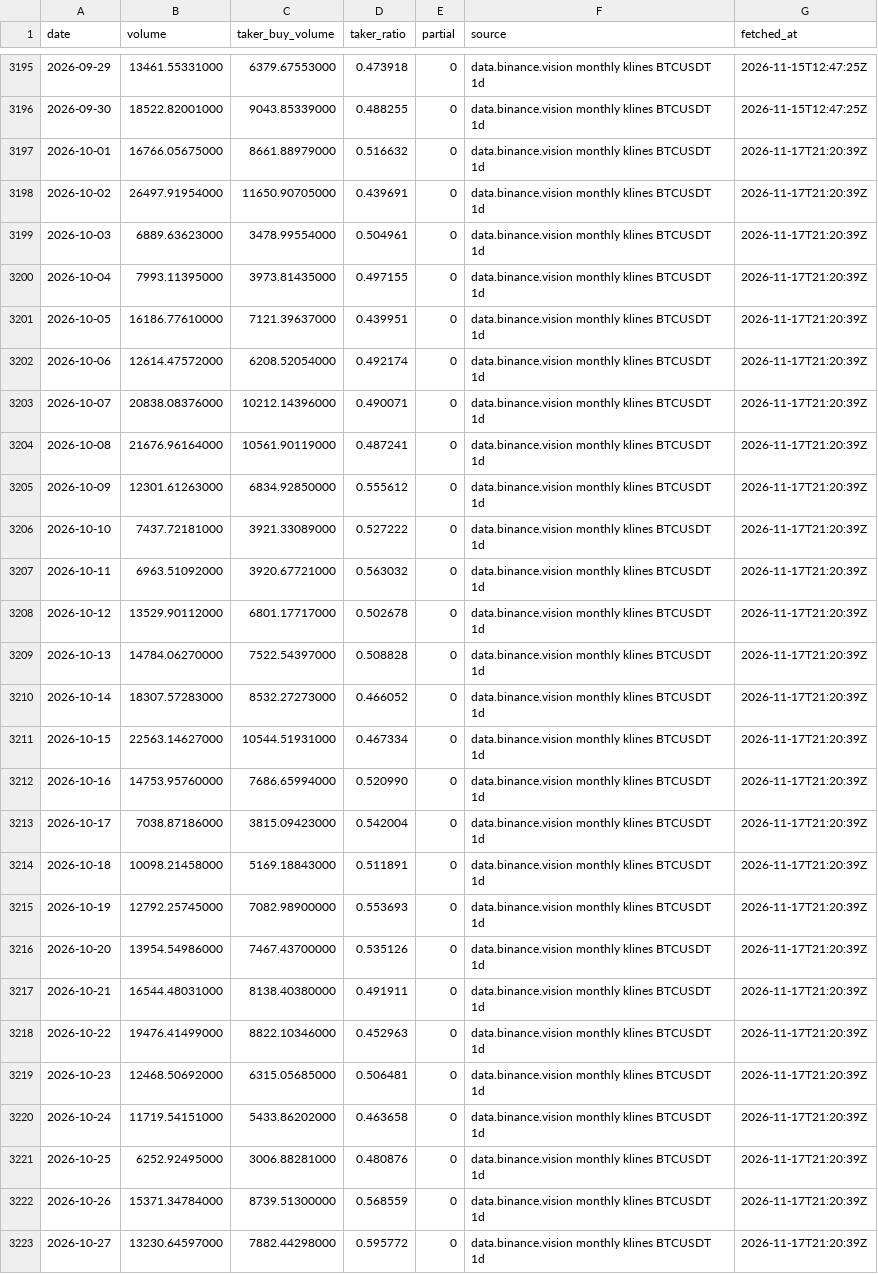
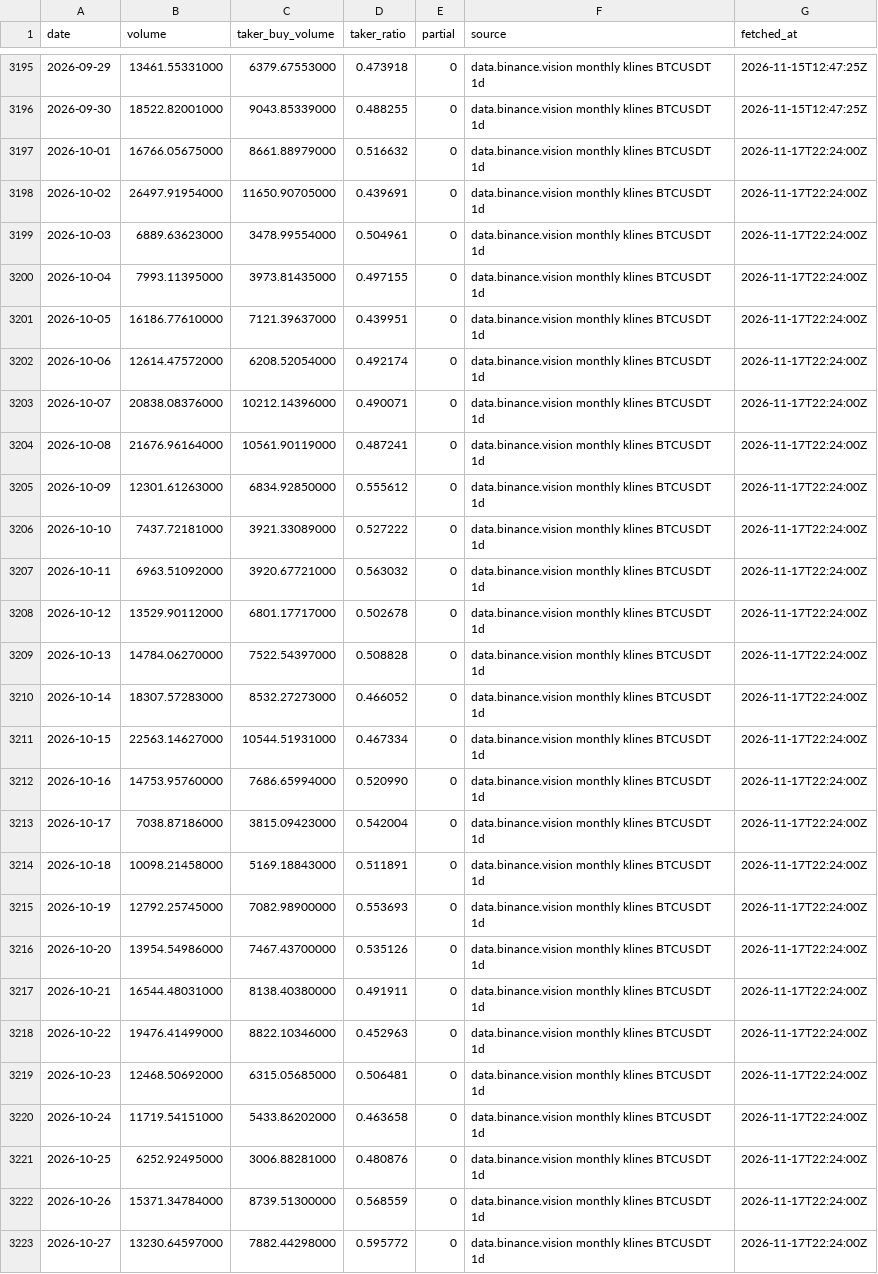
Before and after one commit to naoki6154-jpg/xrp-forecast, a CSV file: data/raw/flows/binance_taker_btc_1d.csv, drawn as a sheet; only a part is shown, gaps mark what is left out; the diff covers the shown part only; the diff names each change by its address in the sheet, - before the commit and + after, or states it on an @@ line.

```diff
--- a/data/raw/flows/binance_taker_btc_1d.csv
+++ b/data/raw/flows/binance_taker_btc_1d.csv
-G3197:G3223 (fetched_at): 2026-11-17T21:20:39Z
+G3197:G3223 (fetched_at): 2026-11-17T22:24:00Z
```
Also changed, not shown: 8 edited cells elsewhere in this file, data/raw/flows/binance_taker_xrp_1d.csv, 1 other file.
